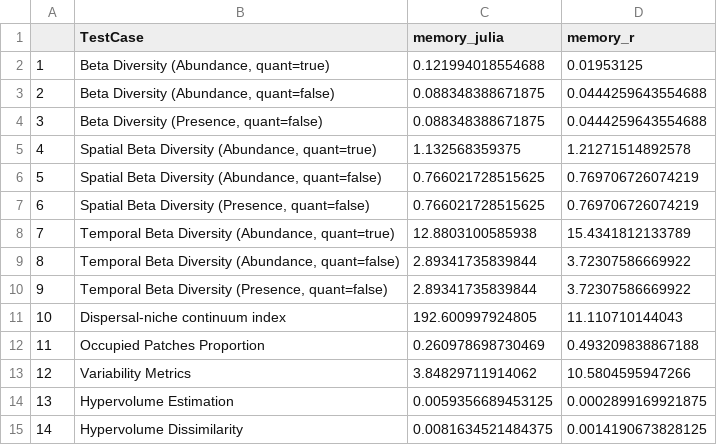
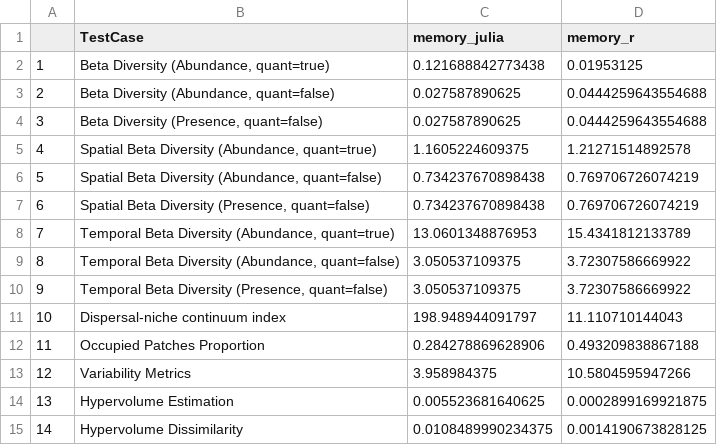
Before and after one commit to cralibe/MetaCommunityMetrics.jl, a CSV file: benchmarks/result/small_df_memory.csv, drawn as a sheet.

```diff
--- a/benchmarks/result/small_df_memory.csv
+++ b/benchmarks/result/small_df_memory.csv
@@ -1,15 +1,15 @@
 "","TestCase","memory_julia","memory_r"
-"1","Beta Diversity (Abundance, quant=true)",0.121994018554688,0.01953125
-"2","Beta Diversity (Abundance, quant=false)",0.088348388671875,0.0444259643554688
-"3","Beta Diversity (Presence, quant=false)",0.088348388671875,0.0444259643554688
-"4","Spatial Beta Diversity (Abundance, quant=true)",1.132568359375,1.21271514892578
-"5","Spatial Beta Diversity (Abundance, quant=false)",0.766021728515625,0.769706726074219
-"6","Spatial Beta Diversity (Presence, quant=false)",0.766021728515625,0.769706726074219
-"7","Temporal Beta Diversity (Abundance, quant=true)",12.8803100585938,15.4341812133789
-"8","Temporal Beta Diversity (Abundance, quant=false)",2.89341735839844,3.72307586669922
-"9","Temporal Beta Diversity (Presence, quant=false)",2.89341735839844,3.72307586669922
-"10","Dispersal-niche continuum index",192.600997924805,11.110710144043
-"11","Occupied Patches Proportion",0.260978698730469,0.493209838867188
-"12","Variability Metrics",3.84829711914062,10.5804595947266
-"13","Hypervolume Estimation",0.0059356689453125,0.0002899169921875
-"14","Hypervolume Dissimilarity",0.0081634521484375,0.0014190673828125
+"1","Beta Diversity (Abundance, quant=true)",0.121688842773438,0.01953125
+"2","Beta Diversity (Abundance, quant=false)",0.027587890625,0.0444259643554688
+"3","Beta Diversity (Presence, quant=false)",0.027587890625,0.0444259643554688
+"4","Spatial Beta Diversity (Abundance, quant=true)",1.1605224609375,1.21271514892578
+"5","Spatial Beta Diversity (Abundance, quant=false)",0.734237670898438,0.769706726074219
+"6","Spatial Beta Diversity (Presence, quant=false)",0.734237670898438,0.769706726074219
+"7","Temporal Beta Diversity (Abundance, quant=true)",13.0601348876953,15.4341812133789
+"8","Temporal Beta Diversity (Abundance, quant=false)",3.050537109375,3.72307586669922
+"9","Temporal Beta Diversity (Presence, quant=false)",3.050537109375,3.72307586669922
+"10","Dispersal-niche continuum index",198.948944091797,11.110710144043
+"11","Occupied Patches Proportion",0.284278869628906,0.493209838867188
+"12","Variability Metrics",3.958984375,10.5804595947266
+"13","Hypervolume Estimation",0.005523681640625,0.0002899169921875
+"14","Hypervolume Dissimilarity",0.0108489990234375,0.0014190673828125
```
Also changed, not shown: benchmarks/result/all_time_full_julia.csv, benchmarks/result/all_time_medium_julia.csv, 37 other files.
